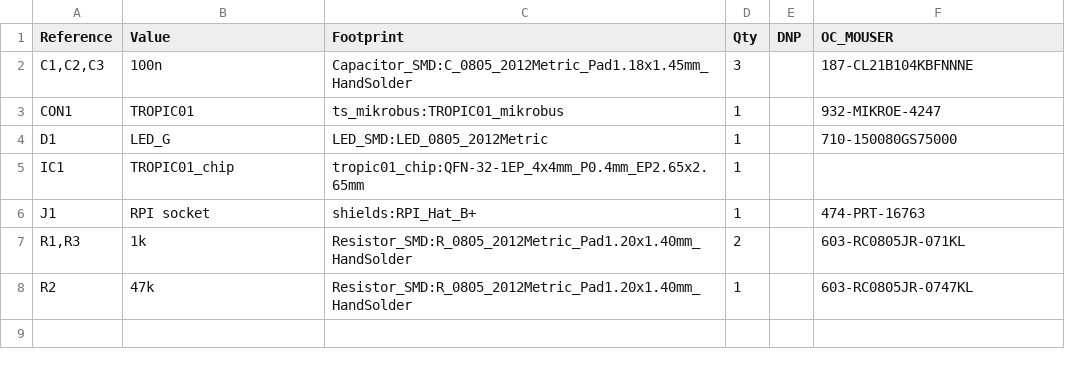
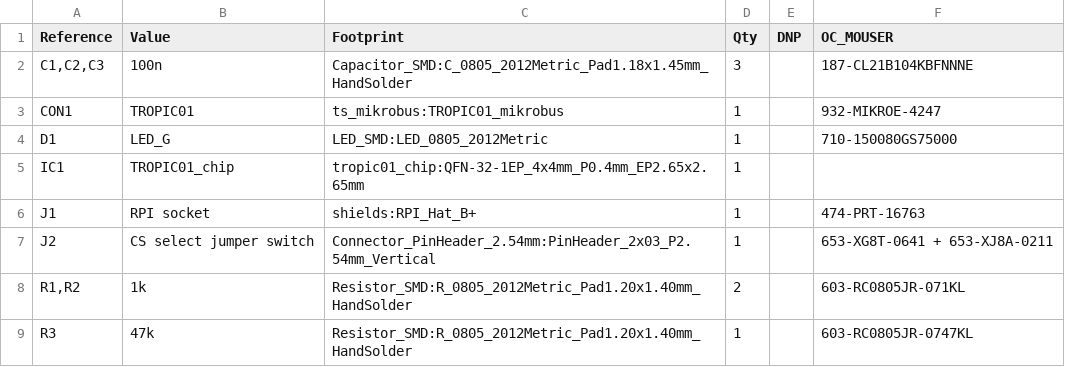
Before and after one commit to tropicsquare/tropic01-raspberrypi-shield-hw, a CSV file: bom/bom.csv, drawn as a sheet.

Commit message:
project: Add fabrication gerber data and some tuning

```diff
--- a/bom/bom.csv
+++ b/bom/bom.csv
@@ -6,3 +6,4 @@
 "J1","RPI socket","shields:RPI_Hat_B+","1","","474-PRT-16763"
-"R1,R3","1k","Resistor_SMD:R_0805_2012Metric_Pad1.20x1.40mm_HandSolder","2","","603-RC0805JR-071KL"
-"R2","47k","Resistor_SMD:R_0805_2012Metric_Pad1.20x1.40mm_HandSolder","1","","603-RC0805JR-0747KL"
+"J2","CS select jumper switch","Connector_PinHeader_2.54mm:PinHeader_2x03_P2.54mm_Vertical","1",""," 653-XG8T-0641  + 653-XJ8A-0211"
+"R1,R2","1k","Resistor_SMD:R_0805_2012Metric_Pad1.20x1.40mm_HandSolder","2","","603-RC0805JR-071KL"
+"R3","47k","Resistor_SMD:R_0805_2012Metric_Pad1.20x1.40mm_HandSolder","1","","603-RC0805JR-0747KL"
```
Also changed, not shown: 20 other files.
